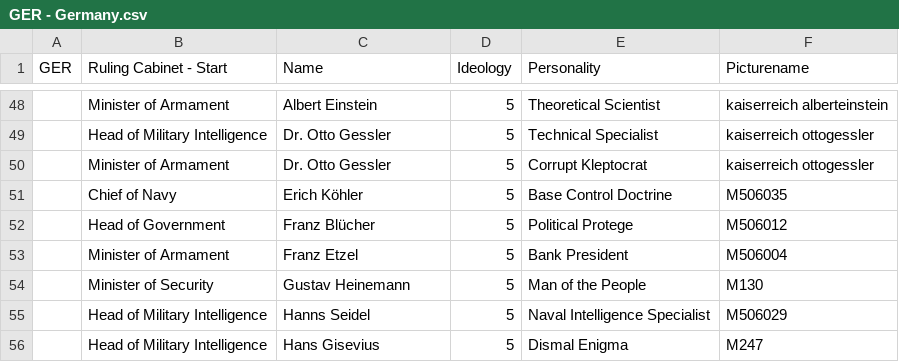
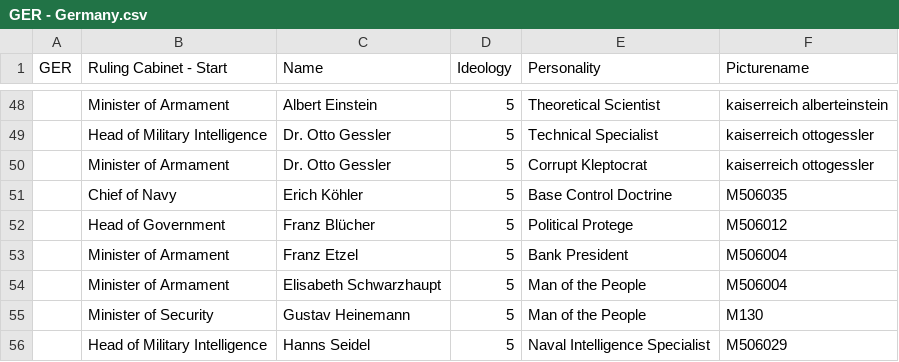
Before and after one commit to Denizzje/Auxiliaries-for-Aurora, a CSV file: Central Minister Repository/ready to convert/converted for 0.3/GER - Germany.csv, drawn as a sheet; only a part is shown, gaps mark what is left out; the shorter side is filled out with more unchanged rows.

Commit message:
GER: Added Elisabeth Schwarzhaupt as Economy Minister, needs Pic

```diff
--- a/Central Minister Repository/ready to convert/converted for 0.3/GER - Germany.csv
+++ b/Central Minister Repository/ready to convert/converted for 0.3/GER - Germany.csv
@@ -53,2 +53,3 @@ GER,Ruling Cabinet - Start,Name,Ideology,Personality,Picturename
 ,Minister of Armament,Franz Etzel,5,Bank President,M506004
+,Minister of Armament, Elisabeth Schwarzhaupt,5,Man of the People,M506004
 ,Minister of Security,Gustav Heinemann,5,Man of the People,M130
```
